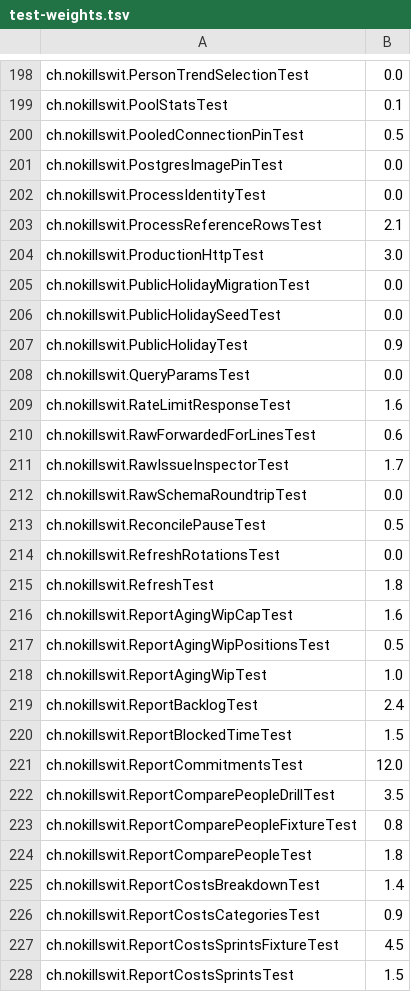
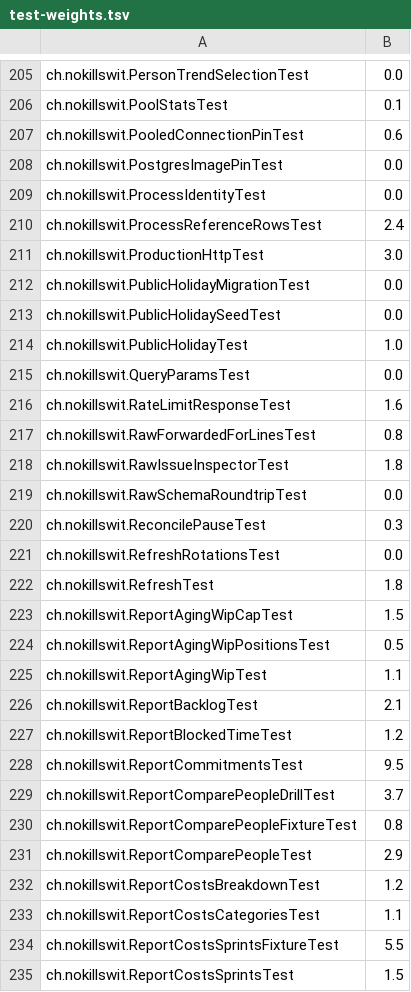
Before and after one commit to liveweird/flow, a TSV file: server/test-weights.tsv, drawn as a sheet; only a part is shown, gaps mark what is left out; the diff covers the shown part only.

```diff
--- a/server/test-weights.tsv
+++ b/server/test-weights.tsv
@@ -199,6 +206,6 @@ ch.nokillswit.PersonTrendSelectionTest	0.0
 ch.nokillswit.PoolStatsTest	0.1
-ch.nokillswit.PooledConnectionPinTest	0.5
+ch.nokillswit.PooledConnectionPinTest	0.6
 ch.nokillswit.PostgresImagePinTest	0.0
 ch.nokillswit.ProcessIdentityTest	0.0
-ch.nokillswit.ProcessReferenceRowsTest	2.1
+ch.nokillswit.ProcessReferenceRowsTest	2.4
 ch.nokillswit.ProductionHttpTest	3.0
@@ -206,23 +213,23 @@ ch.nokillswit.PublicHolidayMigrationTest	0.0
 ch.nokillswit.PublicHolidaySeedTest	0.0
-ch.nokillswit.PublicHolidayTest	0.9
+ch.nokillswit.PublicHolidayTest	1.0
 ch.nokillswit.QueryParamsTest	0.0
 ch.nokillswit.RateLimitResponseTest	1.6
-ch.nokillswit.RawForwardedForLinesTest	0.6
-ch.nokillswit.RawIssueInspectorTest	1.7
+ch.nokillswit.RawForwardedForLinesTest	0.8
+ch.nokillswit.RawIssueInspectorTest	1.8
 ch.nokillswit.RawSchemaRoundtripTest	0.0
-ch.nokillswit.ReconcilePauseTest	0.5
+ch.nokillswit.ReconcilePauseTest	0.3
 ch.nokillswit.RefreshRotationsTest	0.0
 ch.nokillswit.RefreshTest	1.8
-ch.nokillswit.ReportAgingWipCapTest	1.6
+ch.nokillswit.ReportAgingWipCapTest	1.5
 ch.nokillswit.ReportAgingWipPositionsTest	0.5
-ch.nokillswit.ReportAgingWipTest	1.0
-ch.nokillswit.ReportBacklogTest	2.4
-ch.nokillswit.ReportBlockedTimeTest	1.5
-ch.nokillswit.ReportCommitmentsTest	12.0
-ch.nokillswit.ReportComparePeopleDrillTest	3.5
+ch.nokillswit.ReportAgingWipTest	1.1
+ch.nokillswit.ReportBacklogTest	2.1
+ch.nokillswit.ReportBlockedTimeTest	1.2
+ch.nokillswit.ReportCommitmentsTest	9.5
+ch.nokillswit.ReportComparePeopleDrillTest	3.7
 ch.nokillswit.ReportComparePeopleFixtureTest	0.8
-ch.nokillswit.ReportComparePeopleTest	1.8
-ch.nokillswit.ReportCostsBreakdownTest	1.4
-ch.nokillswit.ReportCostsCategoriesTest	0.9
-ch.nokillswit.ReportCostsSprintsFixtureTest	4.5
+ch.nokillswit.ReportComparePeopleTest	2.9
+ch.nokillswit.ReportCostsBreakdownTest	1.2
+ch.nokillswit.ReportCostsCategoriesTest	1.1
+ch.nokillswit.ReportCostsSprintsFixtureTest	5.5
 ch.nokillswit.ReportCostsSprintsTest	1.5
```
Also changed, not shown: 7 added rows and 149 edited cells elsewhere in this file, 1 other file.
